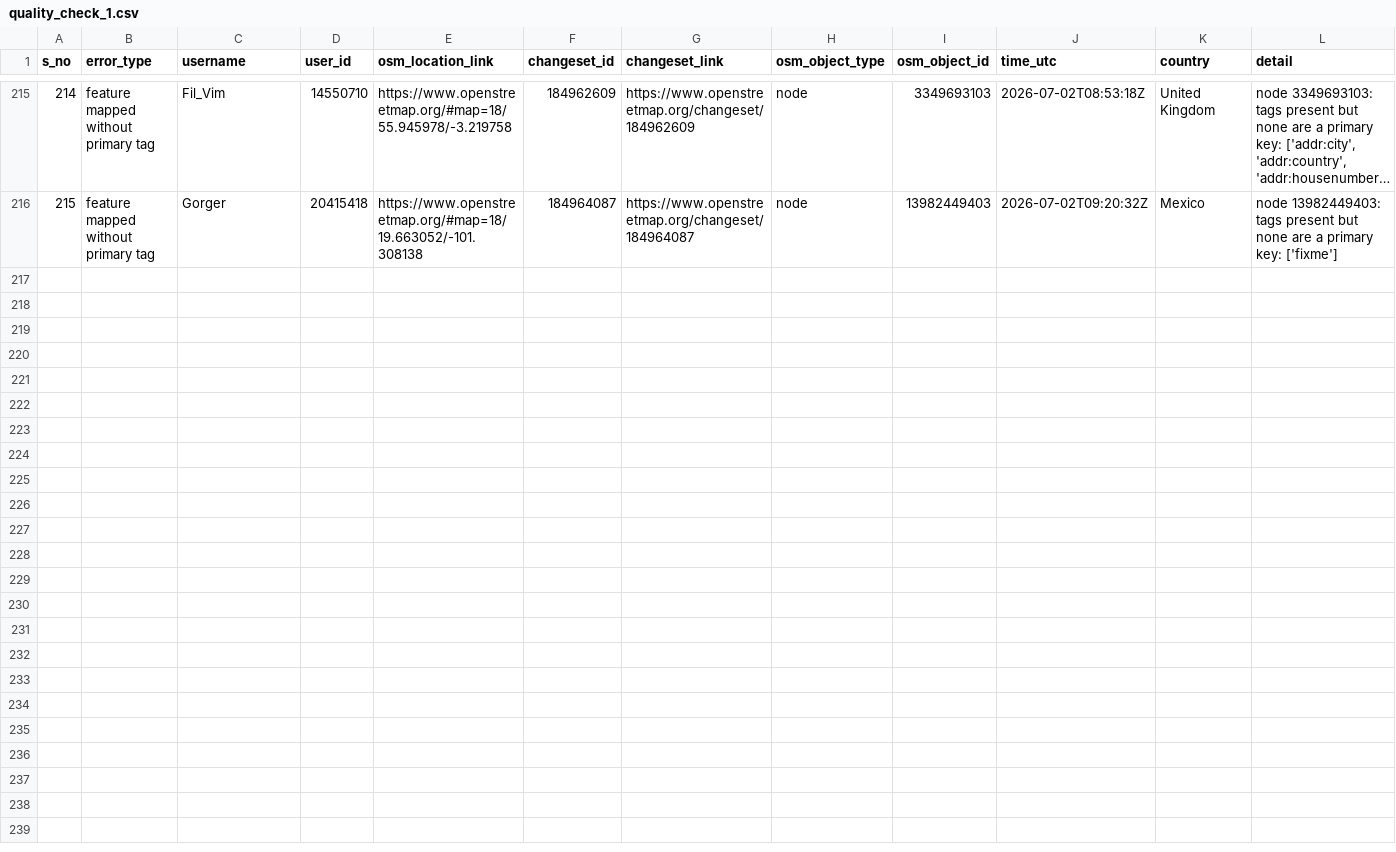
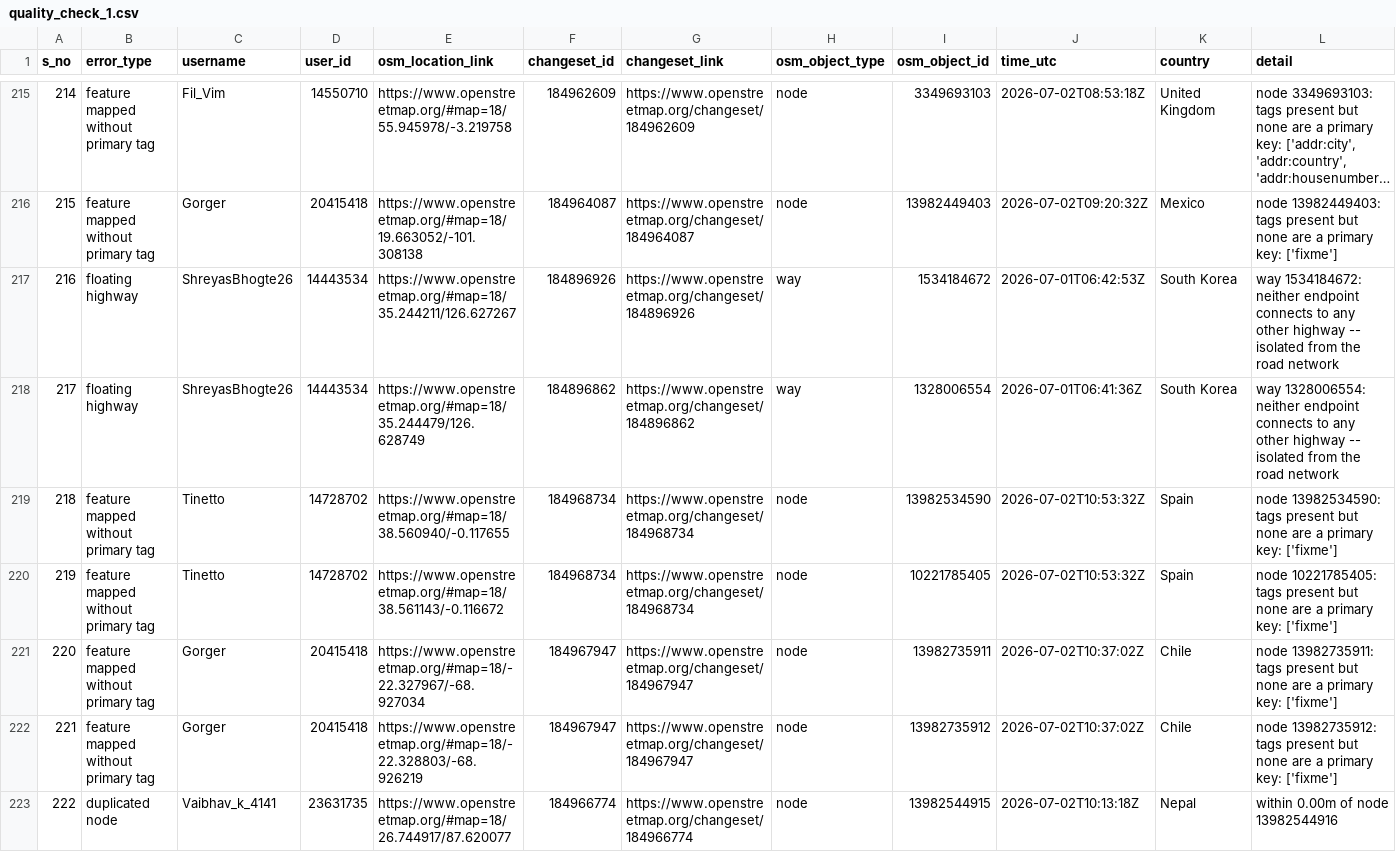
Before and after one commit to KingVik-Planet/OSM_QC_tomtom, a CSV file: data/quality_check_1.csv, drawn as a sheet; only a part is shown, gaps mark what is left out; long unchanged cells end in …; rows hold the shown columns only; the diff covers the shown part only; the diff names each change by its address in the sheet, - before the commit and + after, or states it on an @@ line.

```diff
--- a/data/quality_check_1.csv
+++ b/data/quality_check_1.csv
+row 217: 216 | floating highway | ShreyasBhogte26 | 14443534 | https://www.openstreetmap.org/#map=18/35.244211/126.627267 | 184896926 | https://www.openstreetmap.org/changeset/184896926 | way | 1534184672 | 2026-07-01T06:42:53Z | South Korea | way 1534184672: neither endpoint connects to any other highway -- isolated from the road network
+row 218: 217 | floating highway | ShreyasBhogte26 | 14443534 | https://www.openstreetmap.org/#map=18/35.244479/126.628749 | 184896862 | https://www.openstreetmap.org/changeset/184896862 | way | 1328006554 | 2026-07-01T06:41:36Z | South Korea | way 1328006554: neither endpoint connects to any other highway -- isolated from the road network
+row 219: 218 | feature mapped without primary tag | Tinetto | 14728702 | https://www.openstreetmap.org/#map=18/38.560940/-0.117655 | 184968734 | https://www.openstreetmap.org/changeset/184968734 | node | 13982534590 | 2026-07-02T10:53:32Z | Spain | node 13982534590: tags present but none are a primary key: ['fixme']
+row 220: 219 | feature mapped without primary tag | Tinetto | 14728702 | https://www.openstreetmap.org/#map=18/38.561143/-0.116672 | 184968734 | https://www.openstreetmap.org/changeset/184968734 | node | 10221785405 | 2026-07-02T10:53:32Z | Spain | node 10221785405: tags present but none are a primary key: ['fixme']
+row 221: 220 | feature mapped without primary tag | Gorger | 20415418 | https://www.openstreetmap.org/#map=18/-22.327967/-68.927034 | 184967947 | https://www.openstreetmap.org/changeset/184967947 | node | 13982735911 | 2026-07-02T10:37:02Z | Chile | node 13982735911: tags present but none are a primary key: ['fixme']
+row 222: 221 | feature mapped without primary tag | Gorger | 20415418 | https://www.openstreetmap.org/#map=18/-22.328803/-68.926219 | 184967947 | https://www.openstreetmap.org/changeset/184967947 | node | 13982735912 | 2026-07-02T10:37:02Z | Chile | node 13982735912: tags present but none are a primary key: ['fixme']
+row 223: 222 | duplicated node | Vaibhav_k_4141 | 23631735 | https://www.openstreetmap.org/#map=18/26.744917/87.620077 | 184966774 | https://www.openstreetmap.org/changeset/184966774 | node | 13982544915 | 2026-07-02T10:13:18Z | Nepal | within 0.00m of node 13982544916
```
Also changed, not shown: 7 added rows elsewhere in this file, 3 other files.
